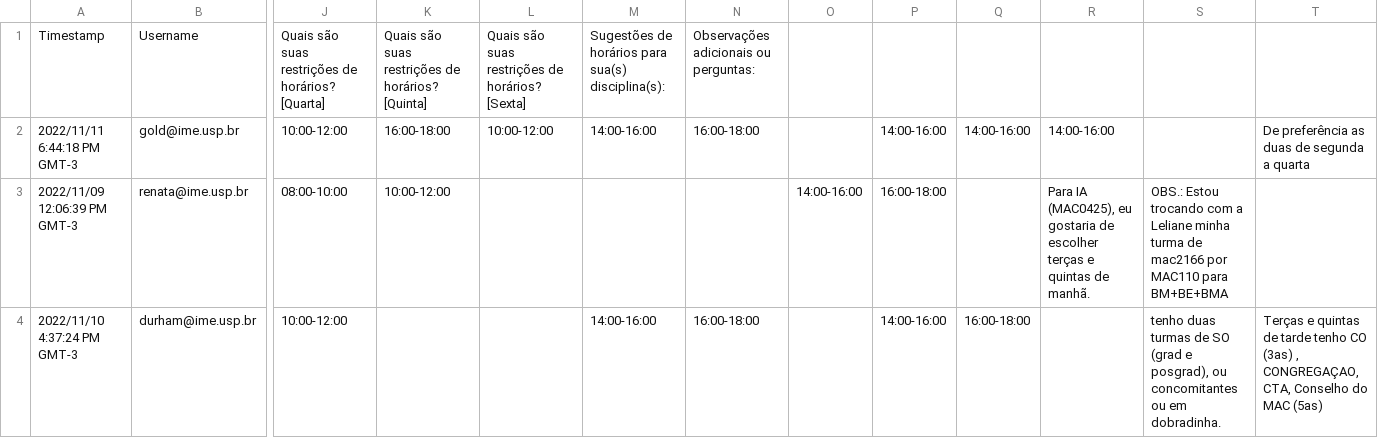
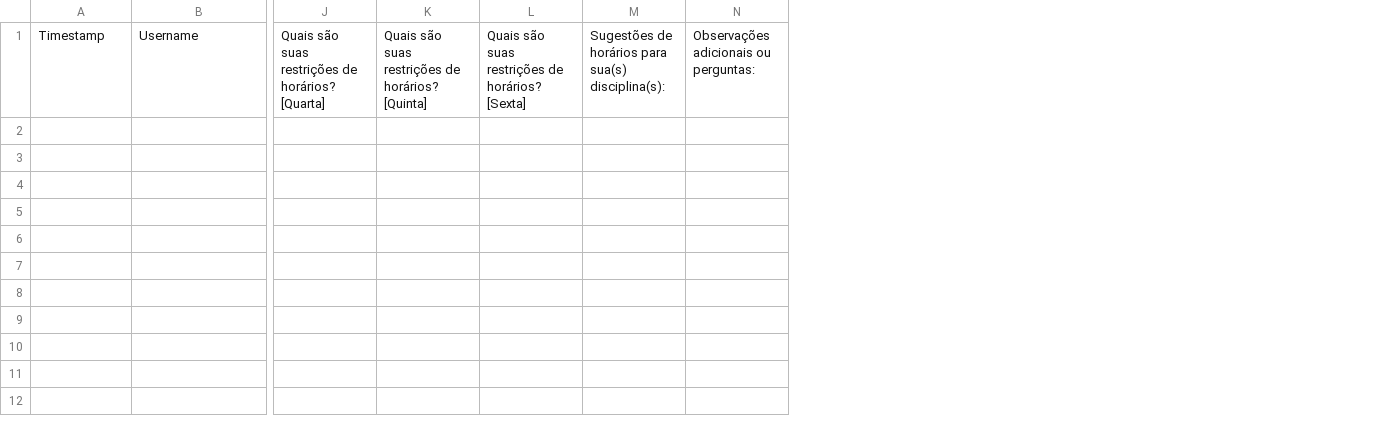
Before and after one commit to DanielCardeal/scheduly, a CSV file: src/config/inputs/schedule.csv, drawn as a sheet; only a part is shown, gaps mark what is left out; rows hold the shown columns only; the diff names each change by its address in the sheet, - before the commit and + after, or states it on an @@ line.

Commit message:
Properly schedule jointed classes

```diff
--- a/src/config/inputs/schedule.csv
+++ b/src/config/inputs/schedule.csv
-column O, empty
-column P, empty
-column Q, empty
-column R, empty
-column S, empty
-column T, empty
-row 2: 2022/11/11 6:44:18 PM GMT-3 | gold@ime.usp.br | 10:00-12:00 | 16:00-18:00 | 10:00-12:00 | 14:00-16:00 | 16:00-18:00 |  | 14:00-16:00 | 14:00-16:00 | 14:00-16:00 |  | De preferência as duas de segunda a quarta
-row 3: 2022/11/09 12:06:39 PM GMT-3 | renata@ime.usp.br | 08:00-10:00 | 10:00-12:00 |  |  |  | 14:00-16:00 | 16:00-18:00 |  | Para IA (MAC0425), eu gostaria de escolher terças e quintas de manhã. | OBS.: Estou trocando com a Leliane minha turma de mac2166 por MAC110 para BM+BE+BMA
-row 4: 2022/11/10 4:37:24 PM GMT-3 | durham@ime.usp.br | 10:00-12:00 |  |  | 14:00-16:00 | 16:00-18:00 |  | 14:00-16:00 | 16:00-18:00 |  | tenho duas turmas de SO (grad e posgrad), ou concomitantes ou em dobradinha. | Terças e quintas de tarde tenho CO (3as) , CONGREGAÇAO, CTA, Conselho do MAC (5as)
```
Also changed, not shown: src/config/inputs/courses.csv, src/config/inputs/workload.csv, 3 other files.
